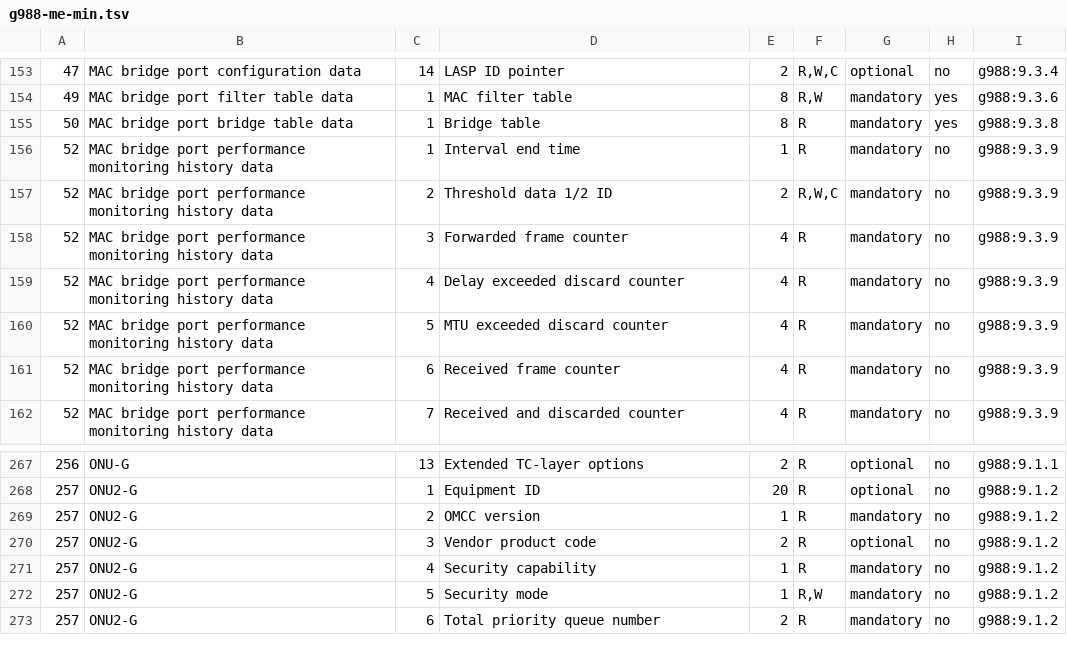
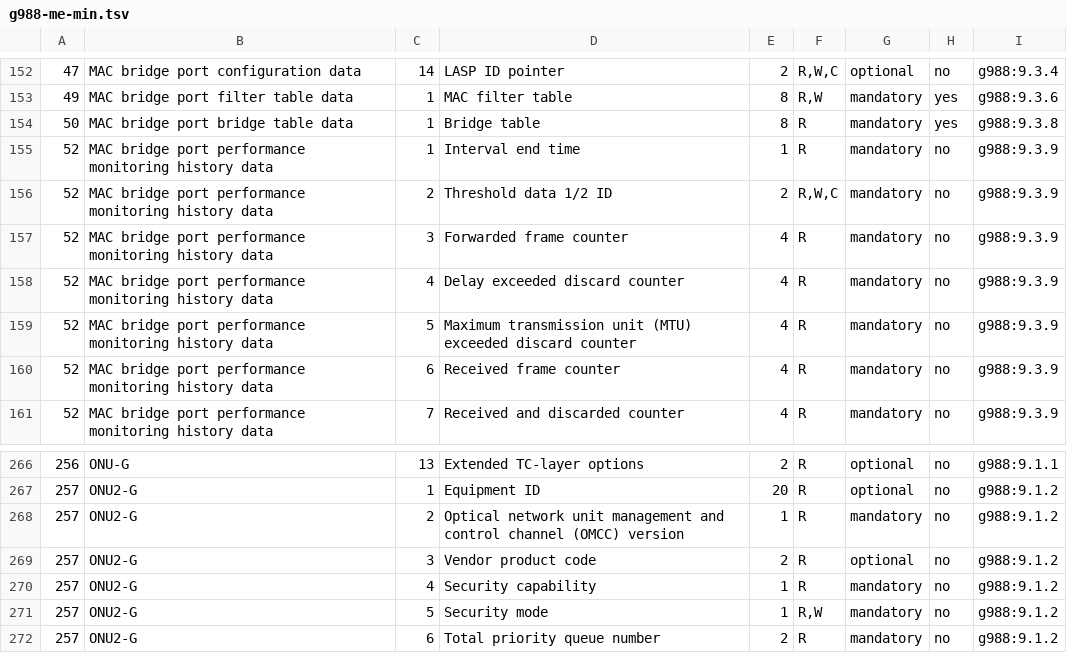
Before and after one commit to saquili/open-dfp-34x-2c, a TSV file: omcid/data/g988-me-min.tsv, drawn as a sheet; only a part is shown, gaps mark what is left out; the diff covers the shown part only.

```diff
--- a/omcid/data/g988-me-min.tsv
+++ b/omcid/data/g988-me-min.tsv
@@ -159,3 +158,3 @@
 52	MAC bridge port performance monitoring history data	4	Delay exceeded discard counter	4	R	mandatory	no	g988:9.3.9
-52	MAC bridge port performance monitoring history data	5	MTU exceeded discard counter	4	R	mandatory	no	g988:9.3.9
+52	MAC bridge port performance monitoring history data	5	Maximum transmission unit (MTU) exceeded discard counter	4	R	mandatory	no	g988:9.3.9
 52	MAC bridge port performance monitoring history data	6	Received frame counter	4	R	mandatory	no	g988:9.3.9
@@ -268,3 +267,3 @@
 257	ONU2-G	1	Equipment ID	20	R	optional	no	g988:9.1.2
-257	ONU2-G	2	OMCC version	1	R	mandatory	no	g988:9.1.2
+257	ONU2-G	2	Optical network unit management and control channel (OMCC) version	1	R	mandatory	no	g988:9.1.2
 257	ONU2-G	3	Vendor product code	2	R	optional	no	g988:9.1.2
```
Also changed, not shown: 1 removed row and 25 edited cells elsewhere in this file, 3 other files.
